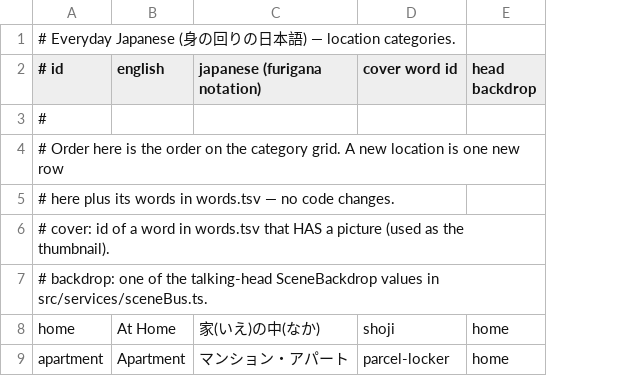
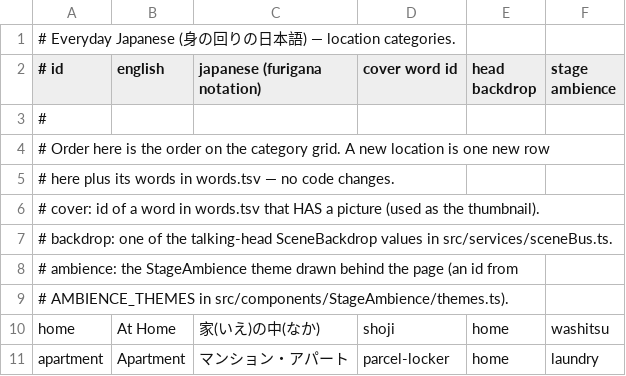
Before and after one commit to mayva-tech/JLPT-Trainer, a TSV file: scripts/everyday/categories.tsv, drawn as a sheet; only a part is shown; the diff names each change by its address in the sheet, - before the commit and + after, or states it on an @@ line.

```diff
--- a/scripts/everyday/categories.tsv
+++ b/scripts/everyday/categories.tsv
+column F (stage ambience), rows 10-11: washitsu | laundry
+row 8: # ambience: the StageAmbience theme drawn behind the page (an id from
+row 9: # AMBIENCE_THEMES in src/components/StageAmbience/themes.ts).
```
Also changed, not shown: scripts/everyday/words.tsv, 19 other files.
